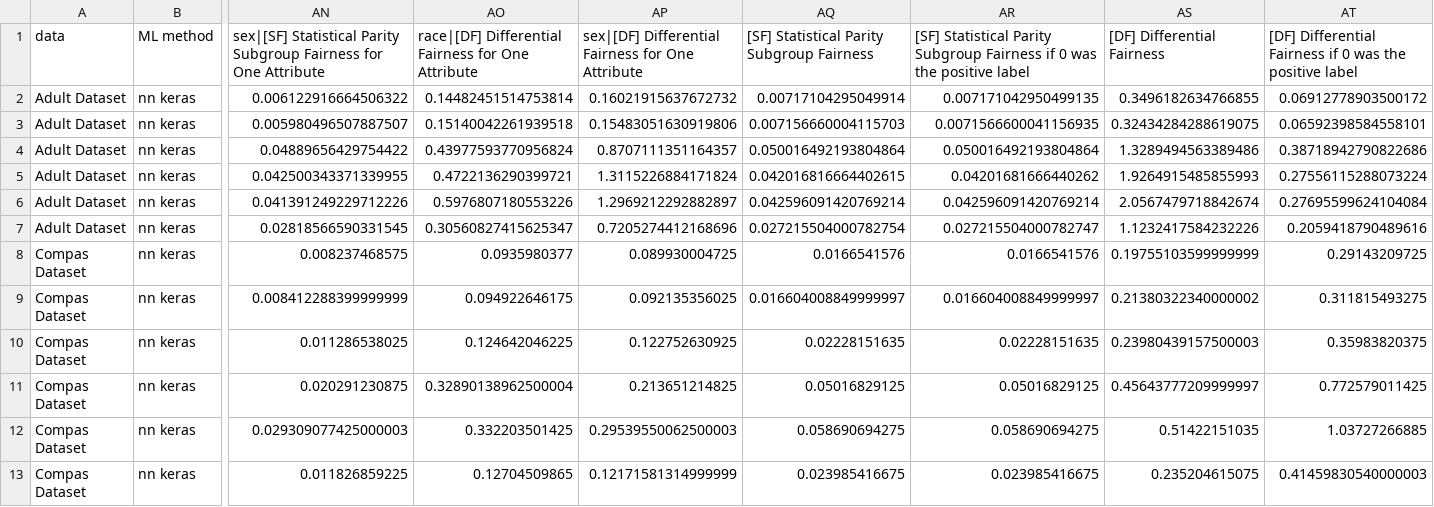
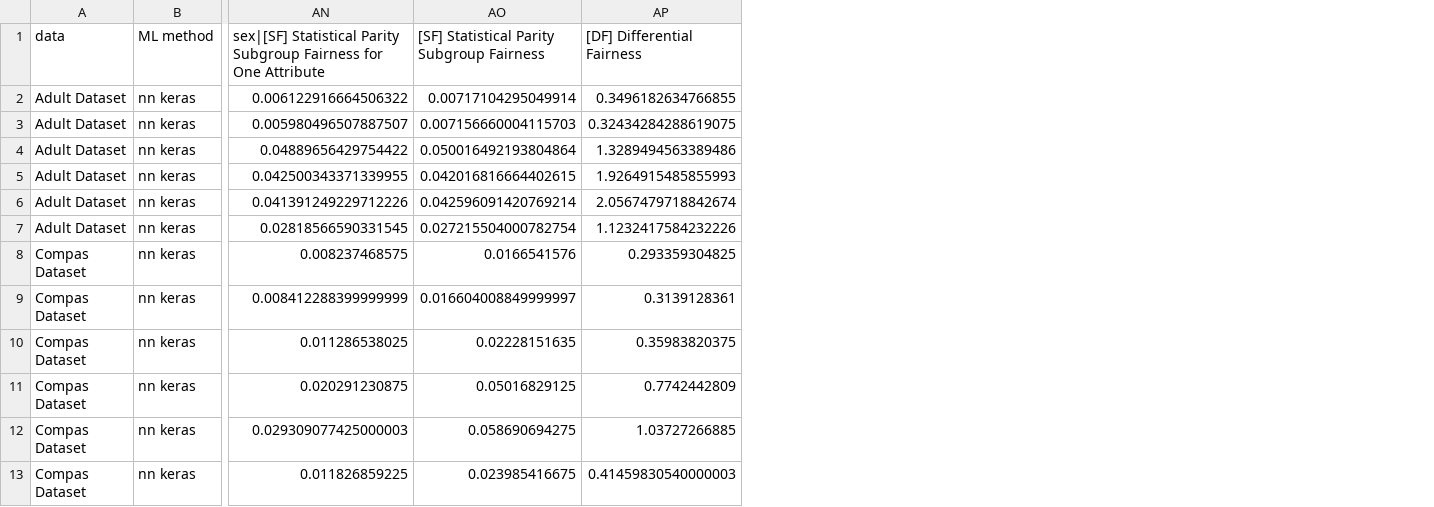
Before and after one commit to cmeinson/FairST, a CSV file: RQ3_MULTIATTR/MEAN_race_sex.csv, drawn as a sheet; only a part is shown, gaps mark what is left out; removed rows and columns are numbered as before the commit, all else as after; the diff names each change by its address in the sheet, - before the commit and + after, or states it on an @@ line.

```diff
--- a/RQ3_MULTIATTR/MEAN_race_sex.csv
+++ b/RQ3_MULTIATTR/MEAN_race_sex.csv
-column AO, rows 1-13: race|[DF] Differential Fairness for One Attribute | 0.14482451514753814 | 0.15140042261939518 | 0.43977593770956824 | 0.4722136290399721 | 0.5976807180553226 | 0.30560827415625347 | 0.0935980377 | 0.094922646175 | 0.124642046225 | 0.32890138962500004 | 0.332203501425 | 0.12704509865
-column AP, rows 1-13: sex|[DF] Differential Fairness for One Attribute | 0.16021915637672732 | 0.15483051630919806 | 0.8707111351164357 | 1.3115226884171824 | 1.2969212292882897 | 0.7205274412168696 | 0.089930004725 | 0.092135356025 | 0.122752630925 | 0.213651214825 | 0.29539550062500003 | 0.12171581314999999
-column AR, rows 1-13: [SF] Statistical Parity Subgroup Fairness if 0 was the positive label | 0.007171042950499135 | 0.0071566600041156935 | 0.050016492193804864 | 0.04201681666440262 | 0.042596091420769214 | 0.027215504000782747 | 0.0166541576 | 0.016604008849999997 | 0.02228151635 | 0.05016829125 | 0.058690694275 | 0.023985416675
-column AT, rows 1-13: [DF] Differential Fairness if 0 was the positive label | 0.06912778903500172 | 0.06592398584558101 | 0.38718942790822686 | 0.27556115288073224 | 0.27695599624104084 | 0.2059418790489616 | 0.29143209725 | 0.311815493275 | 0.35983820375 | 0.772579011425 | 1.03727266885 | 0.41459830540000003
-AP8 ([DF] Differential Fairness): 0.19755103599999999
+AP8 ([DF] Differential Fairness): 0.293359304825
-AP9 ([DF] Differential Fairness): 0.21380322340000002
+AP9 ([DF] Differential Fairness): 0.3139128361
-AP10 ([DF] Differential Fairness): 0.23980439157500003
+AP10 ([DF] Differential Fairness): 0.35983820375
-AP11 ([DF] Differential Fairness): 0.45643777209999997
+AP11 ([DF] Differential Fairness): 0.7742442809
-AP12 ([DF] Differential Fairness): 0.51422151035
+AP12 ([DF] Differential Fairness): 1.03727266885
-AP13 ([DF] Differential Fairness): 0.235204615075
+AP13 ([DF] Differential Fairness): 0.41459830540000003
```
Also changed, not shown: RQ123_MEAN_METRICS/NN_MEAN_race_sex.csv, RQ123_MEAN_METRICS/NN_MEAN_sex.csv, 35 other files.
